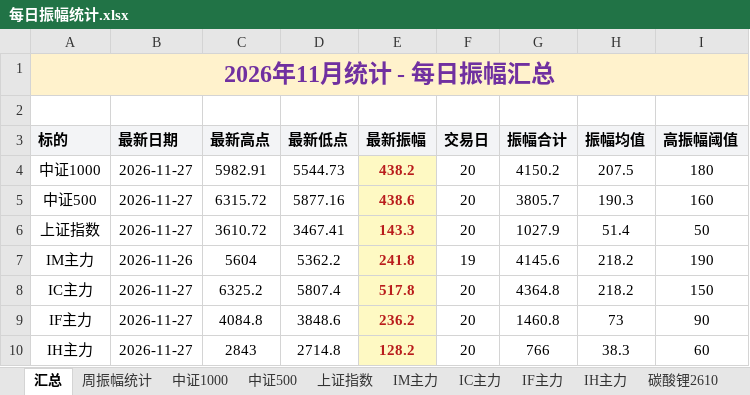
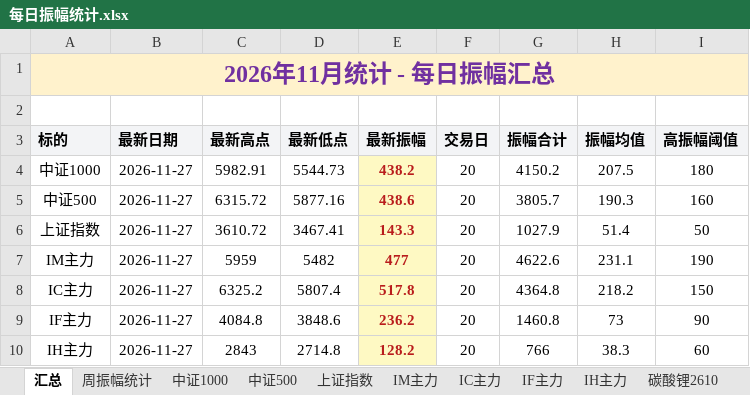
Before and after one commit to iputao-design/futures-amplitude-web, an Excel workbook: 每日振幅统计.xlsx, sheet 汇总, drawn as a sheet; only a part is shown; values as stored, in another font and other column widths than the file's, no borders; removed rows and columns are numbered as before the commit, all else as after; the diff names each change by its address in the sheet, - before the commit and + after, or states it on an @@ line.

```diff
--- a/每日振幅统计.xlsx (sheet 汇总)
+++ b/每日振幅统计.xlsx (sheet 汇总)
-row 7: IM主力 | 2026-11-26 | 5604 | 5362.2 | 241.8 | 19 | 4145.6 | 218.2 | 190
+row 7: IM主力 | 2026-11-27 | 5959 | 5482 | 477 | 20 | 4622.6 | 231.1 | 190
```
Also changed, not shown: sheet IM主力, sheet 周振幅统计, 每日振幅统计_2026.xlsx, 5 other files.
